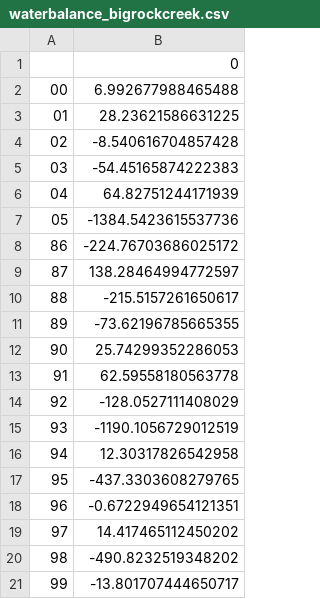
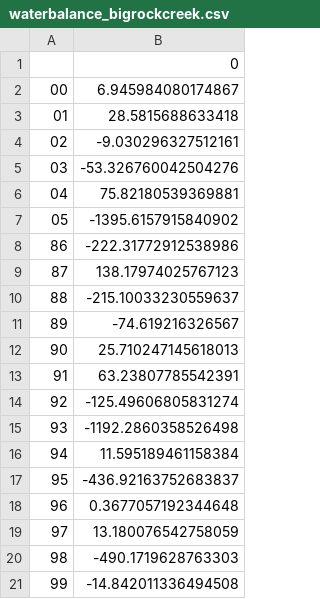
Before and after one commit to vhoogelander/BMI_HBVmountain_streamflow_analysis, a CSV file: HBVmountain/BigRockCreek/BMI_Python/waterbalance_bigrockcreek.csv, drawn as a sheet.

```diff
--- a/HBVmountain/BigRockCreek/BMI_Python/waterbalance_bigrockcreek.csv
+++ b/HBVmountain/BigRockCreek/BMI_Python/waterbalance_bigrockcreek.csv
@@ -1,21 +1,21 @@
 ,0
-00,6.992677988465488
-01,28.23621586631225
-02,-8.540616704857428
-03,-54.45165874222383
-04,64.82751244171939
-05,-1384.5423615537736
-86,-224.76703686025172
-87,138.28464994772597
-88,-215.5157261650617
-89,-73.62196785665355
-90,25.74299352286053
-91,62.59558180563778
-92,-128.0527111408029
-93,-1190.1056729012519
-94,12.30317826542958
-95,-437.3303608279765
-96,-0.6722949654121351
-97,14.417465112450202
-98,-490.8232519348202
-99,-13.801707444650717
+00,6.945984080174867
+01,28.5815688633418
+02,-9.030296327512161
+03,-53.326760042504276
+04,75.82180539369881
+05,-1395.6157915840902
+86,-222.31772912538986
+87,138.17974025767123
+88,-215.10033230559637
+89,-74.619216326567
+90,25.710247145618013
+91,63.23807785542391
+92,-125.49606805831274
+93,-1192.2860358526498
+94,11.595189461158384
+95,-436.92163752683837
+96,0.3677057192344648
+97,13.180076542758059
+98,-490.1719628763303
+99,-14.842011336494508
```
Also changed, not shown: HBVmountain/BigRockCreek/BMI_Python/streamflow_vs_temp_bigrockcreek.csv, HBVmountain/Conasauga/streamflow_vs_temp_conasauga.csv, 28 other files.
